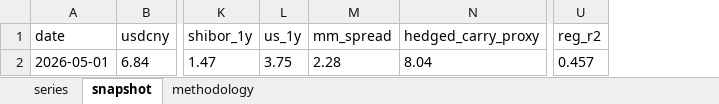
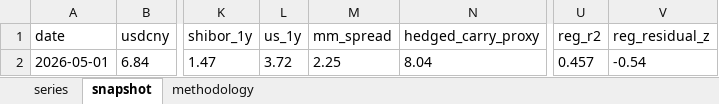
Before and after one commit to erickviann1-dev/usdcny-tracker, an Excel workbook: docs/usdcny_tracker.xlsx, sheet snapshot, drawn as a sheet; only a part is shown, gaps mark what is left out; values as stored, in another font and other column widths than the file's, no borders; the diff names each change by its address in the sheet, - before the commit and + after, or states it on an @@ line.

```diff
--- a/docs/usdcny_tracker.xlsx (sheet snapshot)
+++ b/docs/usdcny_tracker.xlsx (sheet snapshot)
+column V (reg_residual_z), row 2: -0.54
-L2 (us_1y): 3.75
+L2 (us_1y): 3.72
-M2 (mm_spread): 2.28
+M2 (mm_spread): 2.25
```
Also changed, not shown: sheet series, sheet methodology, 9 other files.
